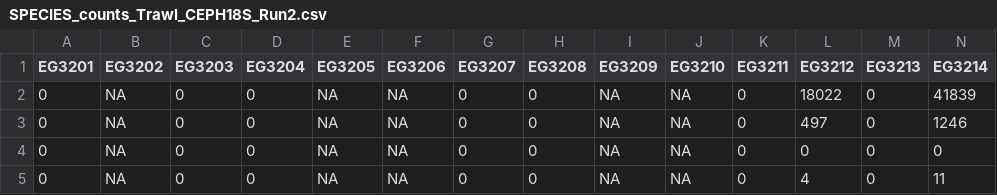
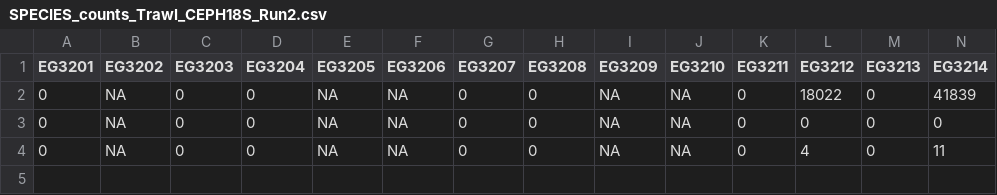
Before and after one commit to DeCoredge/Manuscript-Dissertaion-Figures-Graphs, a CSV file: inputs/SPECIES_counts_Trawl_CEPH18S_Run2.csv, drawn as a sheet; only a part is shown; rows hold the shown columns only; the diff names each change by its address in the sheet, - before the commit and + after, or states it on an @@ line.

```diff
--- a/inputs/SPECIES_counts_Trawl_CEPH18S_Run2.csv
+++ b/inputs/SPECIES_counts_Trawl_CEPH18S_Run2.csv
-row 3: 0 | NA | 0 | 0 | NA | NA | 0 | 0 | NA | NA | 0 | 497 | 0 | 1246
```
Also changed, not shown: inputs/SPECIES_counts_Trawl_CEPH18s_Run1.csv, inputs/species_types.csv, 7 other files.
